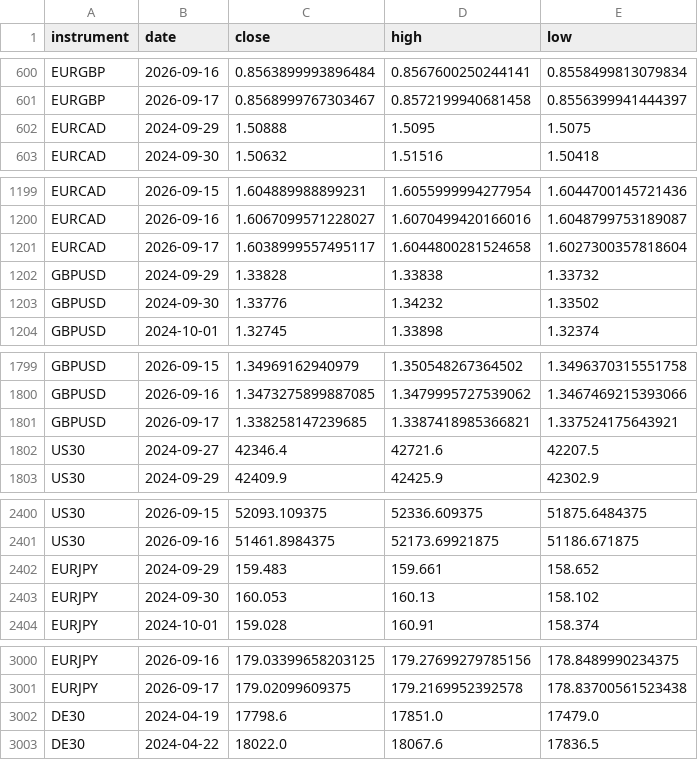
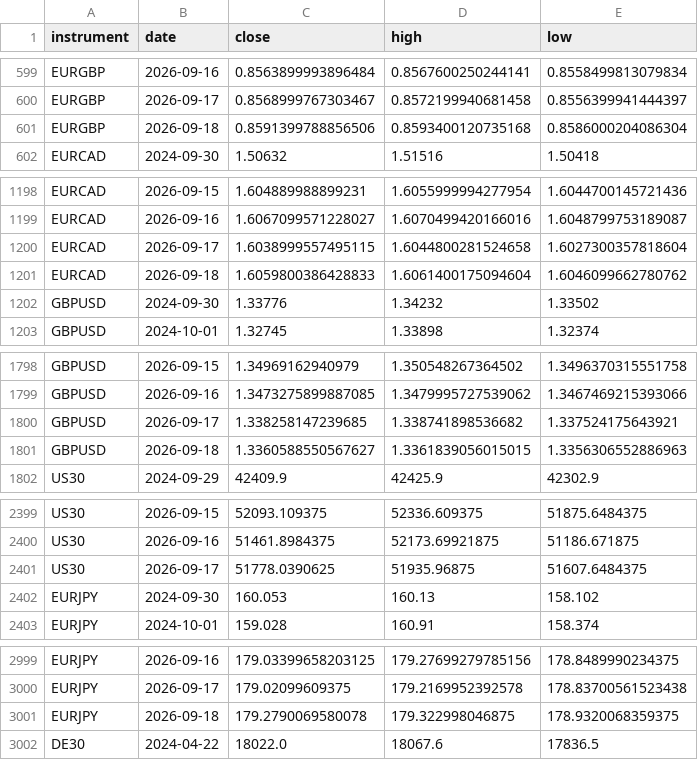
Before and after one commit to kenjtradez/portfolio-forward-test, a CSV file: donchian_log.csv, drawn as a sheet; only a part is shown, gaps mark what is left out; the diff covers the shown part only.

```diff
--- a/donchian_log.csv
+++ b/donchian_log.csv
@@ -601,3 +600,3 @@ EURGBP,2026-09-16,0.8563899993896484,0.8567600250244141,0.8558499813079834
 EURGBP,2026-09-17,0.8568999767303467,0.8572199940681458,0.8556399941444397
-EURCAD,2024-09-29,1.50888,1.5095,1.5075
+EURGBP,2026-09-18,0.8591399788856506,0.8593400120735168,0.8586000204086304
 EURCAD,2024-09-30,1.50632,1.51516,1.50418
@@ -1200,4 +1199,4 @@ EURCAD,2026-09-15,1.604889988899231,1.6055999994277954,1.6044700145721436
 EURCAD,2026-09-16,1.6067099571228027,1.6070499420166016,1.6048799753189087
-EURCAD,2026-09-17,1.6038999557495117,1.6044800281524658,1.6027300357818604
-GBPUSD,2024-09-29,1.33828,1.33838,1.33732
+EURCAD,2026-09-17,1.6038999557495115,1.6044800281524658,1.6027300357818604
+EURCAD,2026-09-18,1.6059800386428833,1.6061400175094604,1.6046099662780762
 GBPUSD,2024-09-30,1.33776,1.34232,1.33502
@@ -1800,4 +1799,4 @@ GBPUSD,2026-09-15,1.34969162940979,1.350548267364502,1.3496370315551758
 GBPUSD,2026-09-16,1.3473275899887085,1.3479995727539062,1.3467469215393066
-GBPUSD,2026-09-17,1.338258147239685,1.3387418985366821,1.337524175643921
-US30,2024-09-27,42346.4,42721.6,42207.5
+GBPUSD,2026-09-17,1.338258147239685,1.338741898536682,1.337524175643921
+GBPUSD,2026-09-18,1.3360588550567627,1.3361839056015015,1.3356306552886963
 US30,2024-09-29,42409.9,42425.9,42302.9
@@ -2401,3 +2400,3 @@ US30,2026-09-15,52093.109375,52336.609375,51875.6484375
 US30,2026-09-16,51461.8984375,52173.69921875,51186.671875
-EURJPY,2024-09-29,159.483,159.661,158.652
+US30,2026-09-17,51778.0390625,51935.96875,51607.6484375
 EURJPY,2024-09-30,160.053,160.13,158.102
@@ -3001,3 +3000,3 @@ EURJPY,2026-09-16,179.03399658203125,179.27699279785156,178.8489990234375
 EURJPY,2026-09-17,179.02099609375,179.2169952392578,178.83700561523438
-DE30,2024-04-19,17798.6,17851.0,17479.0
+EURJPY,2026-09-18,179.2790069580078,179.322998046875,178.9320068359375
 DE30,2024-04-22,18022.0,18067.6,17836.5
```
Also changed, not shown: 6 added rows and 6 removed rows elsewhere in this file, connors_log.csv, nas100_log.csv, 1 other file.
